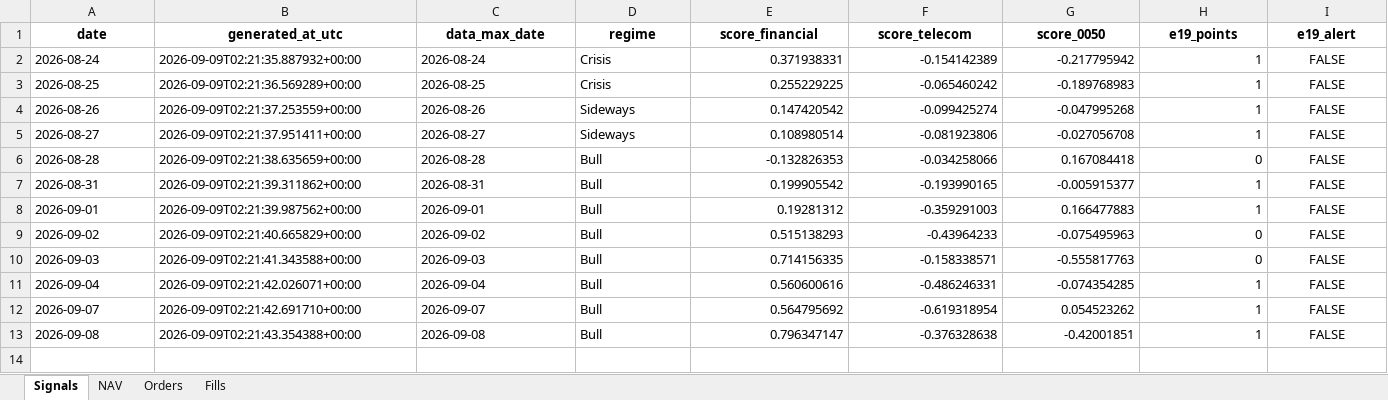
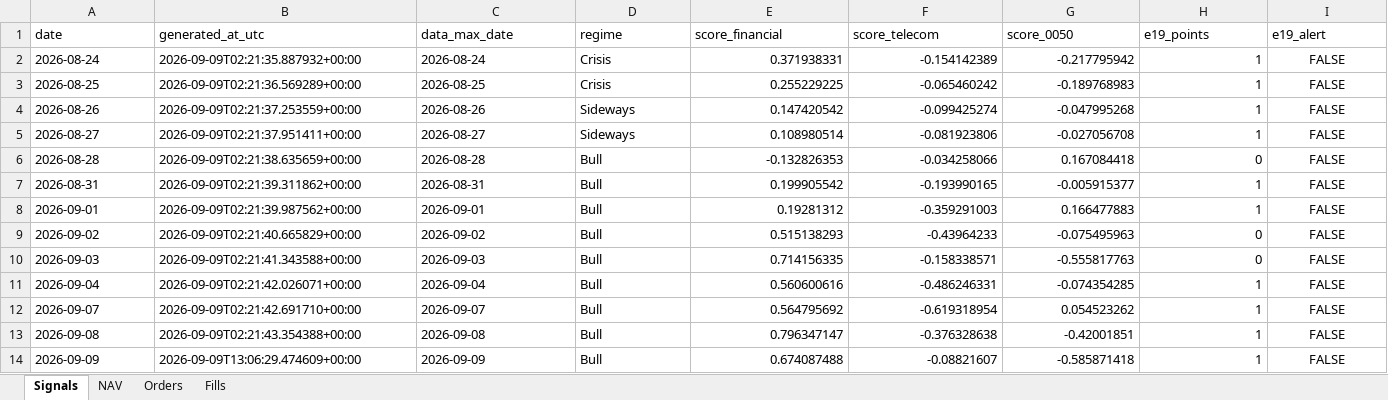
Before and after one commit to megasoma12002/v412d-data-bridge, an Excel workbook: forward/e21/E21_forward_dashboard.xlsx, sheet Signals, drawn as a sheet; only a part is shown; values as stored, in another font and other column widths than the file's, no borders; rows hold the shown columns only; the diff covers the shown part only; the diff names each change by its address in the sheet, - before the commit and + after, or states it on an @@ line.

```diff
--- a/forward/e21/E21_forward_dashboard.xlsx (sheet Signals)
+++ b/forward/e21/E21_forward_dashboard.xlsx (sheet Signals)
@@ A1:I1 bold: on → off, alignment: center → left @@
+row 14: 2026-09-09 | 2026-09-09T13:06:29.474609+00:00 | 2026-09-09 | Bull | 0.674087488 | -0.08821607 | -0.585871418 | 1 | FALSE
```
Also changed, not shown: 6 edited cells and cell formats elsewhere in this sheet, sheet Fills, sheet NAV, sheet Orders, 38 other files.
